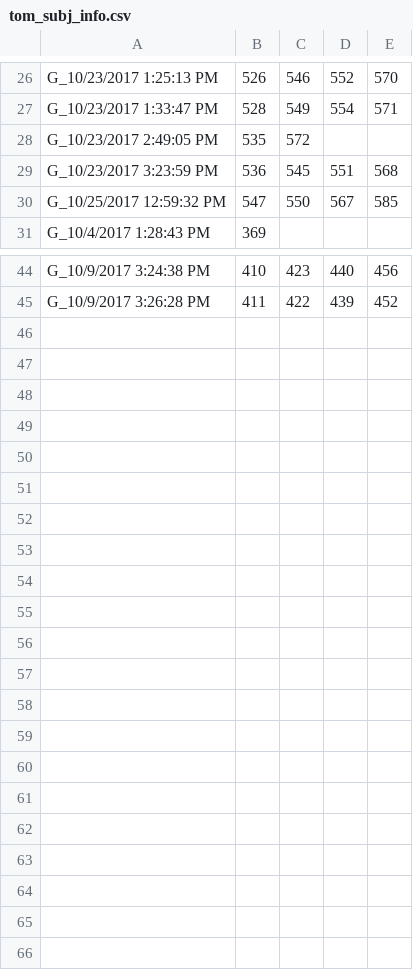
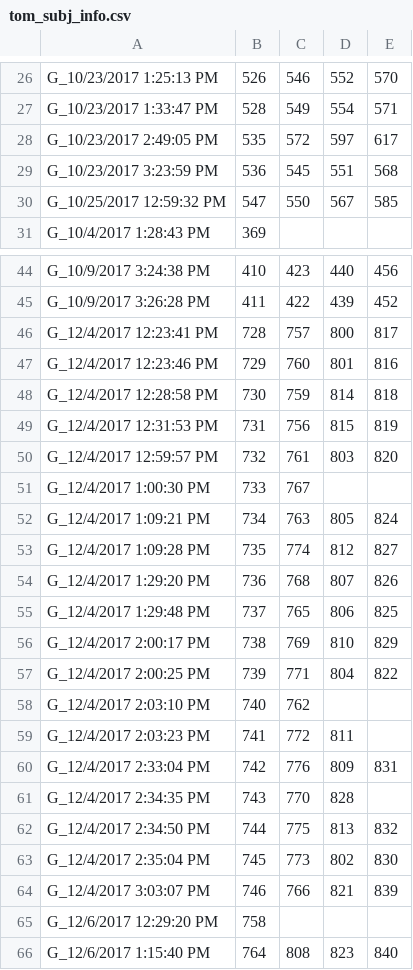
Before and after one commit to pedmiston/totems-db, a CSV file: tom_subj_info.csv, drawn as a sheet; only a part is shown, gaps mark what is left out.

Commit message:
Fixed TOM subj who was added to wrong team

```diff
--- a/tom_subj_info.csv
+++ b/tom_subj_info.csv
@@ -27,3 +27,3 @@ G_10/23/2017 1:25:13 PM,526,546,552,570
 G_10/23/2017 1:33:47 PM,528,549,554,571
-G_10/23/2017 2:49:05 PM,535,572,,
+G_10/23/2017 2:49:05 PM,535,572,597,617
 G_10/23/2017 3:23:59 PM,536,545,551,568
@@ -45 +45,22 @@ G_10/9/2017 3:24:38 PM,410,423,440,456
 G_10/9/2017 3:26:28 PM,411,422,439,452
+G_12/4/2017 12:23:41 PM,728,757,800,817
+G_12/4/2017 12:23:46 PM,729,760,801,816
+G_12/4/2017 12:28:58 PM,730,759,814,818
+G_12/4/2017 12:31:53 PM,731,756,815,819
+G_12/4/2017 12:59:57 PM,732,761,803,820
+G_12/4/2017 1:00:30 PM,733,767,,
+G_12/4/2017 1:09:21 PM,734,763,805,824
+G_12/4/2017 1:09:28 PM,735,774,812,827
+G_12/4/2017 1:29:20 PM,736,768,807,826
+G_12/4/2017 1:29:48 PM,737,765,806,825
+G_12/4/2017 2:00:17 PM,738,769,810,829
+G_12/4/2017 2:00:25 PM,739,771,804,822
+G_12/4/2017 2:03:10 PM,740,762,,
+G_12/4/2017 2:03:23 PM,741,772,811,
+G_12/4/2017 2:33:04 PM,742,776,809,831
+G_12/4/2017 2:34:35 PM,743,770,828,
+G_12/4/2017 2:34:50 PM,744,775,813,832
+G_12/4/2017 2:35:04 PM,745,773,802,830
+G_12/4/2017 3:03:07 PM,746,766,821,839
+G_12/6/2017 12:29:20 PM,758,,,
+G_12/6/2017 1:15:40 PM,764,808,823,840
```
Also changed, not shown: 3 other files.
